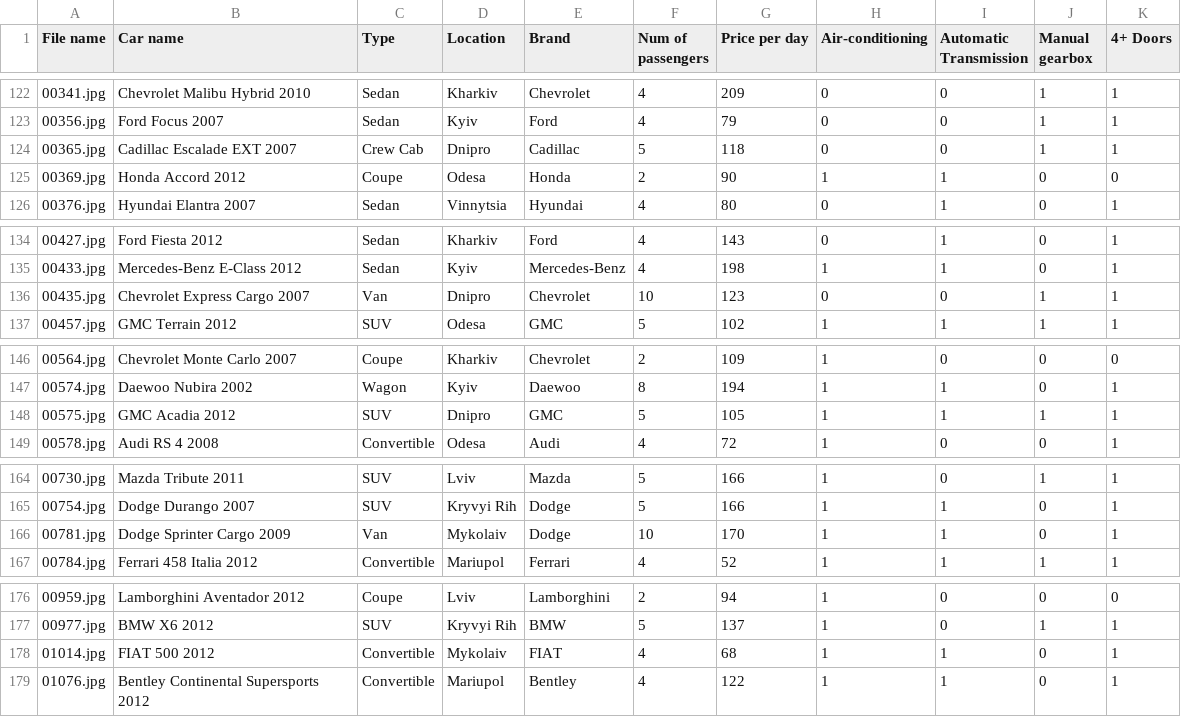
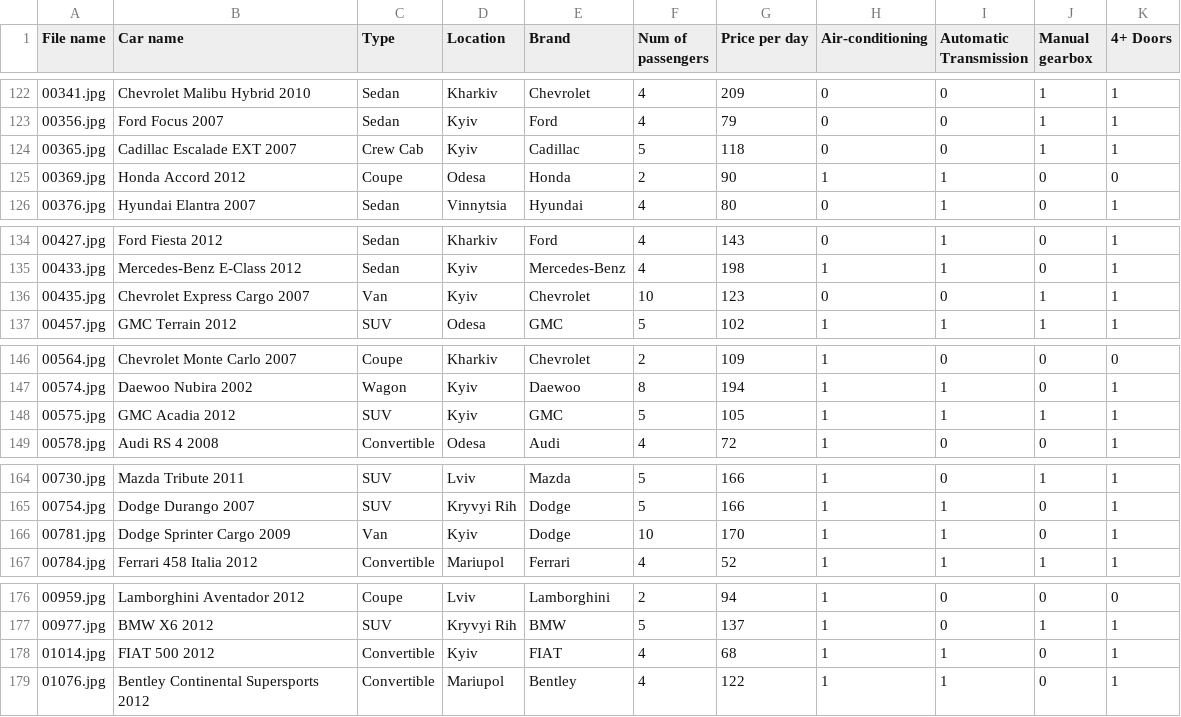
Before and after one commit to RadchenkoVlada/Project, a CSV file: data_table.csv, drawn as a sheet; only a part is shown, gaps mark what is left out; the diff covers the shown part only.

```diff
--- a/data_table.csv
+++ b/data_table.csv
@@ -123,3 +123,3 @@
 00356.jpg	Ford Focus 2007	Sedan	Kyiv	Ford	4	79	0	0	1	1
-00365.jpg	Cadillac Escalade EXT 2007	Crew Cab	Dnipro	Cadillac	5	118	0	0	1	1
+00365.jpg	Cadillac Escalade EXT 2007	Crew Cab	Kyiv	Cadillac	5	118	0	0	1	1
 00369.jpg	Honda Accord 2012	Coupe	Odesa	Honda	2	90	1	1	0	0
@@ -135,3 +135,3 @@
 00433.jpg	Mercedes-Benz E-Class 2012	Sedan	Kyiv	Mercedes-Benz	4	198	1	1	0	1
-00435.jpg	Chevrolet Express Cargo 2007	Van	Dnipro	Chevrolet	10	123	0	0	1	1
+00435.jpg	Chevrolet Express Cargo 2007	Van	Kyiv	Chevrolet	10	123	0	0	1	1
 00457.jpg	GMC Terrain 2012	SUV	Odesa	GMC	5	102	1	1	1	1
@@ -147,3 +147,3 @@
 00574.jpg	Daewoo Nubira 2002	Wagon	Kyiv	Daewoo	8	194	1	1	0	1
-00575.jpg	GMC Acadia 2012	SUV	Dnipro	GMC	5	105	1	1	1	1
+00575.jpg	GMC Acadia 2012	SUV	Kyiv	GMC	5	105	1	1	1	1
 00578.jpg	Audi RS 4 2008	Convertible	Odesa	Audi	4	72	1	0	0	1
@@ -165,3 +165,3 @@
 00754.jpg	Dodge Durango 2007	SUV	Kryvyi Rih	Dodge	5	166	1	1	0	1
-00781.jpg	Dodge Sprinter Cargo 2009	Van	Mykolaiv	Dodge	10	170	1	1	0	1
+00781.jpg	Dodge Sprinter Cargo 2009	Van	Kyiv	Dodge	10	170	1	1	0	1
 00784.jpg	Ferrari 458 Italia 2012	Convertible	Mariupol	Ferrari	4	52	1	1	1	1
@@ -177,3 +177,3 @@
 00977.jpg	BMW X6 2012	SUV	Kryvyi Rih	BMW	5	137	1	0	1	1
-01014.jpg	FIAT 500 2012	Convertible	Mykolaiv	FIAT	4	68	1	1	0	1
+01014.jpg	FIAT 500 2012	Convertible	Kyiv	FIAT	4	68	1	1	0	1
 01076.jpg	Bentley Continental Supersports 2012	Convertible	Mariupol	Bentley	4	122	1	1	0	1
```
Also changed, not shown: 11 edited cells elsewhere in this file, 7 other files.
